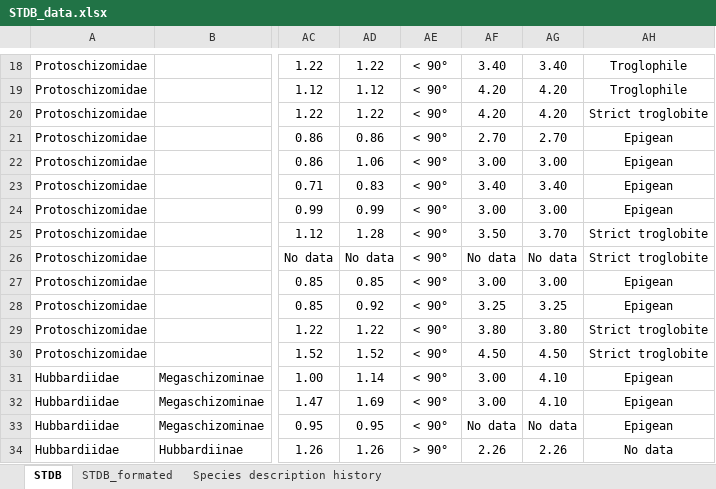
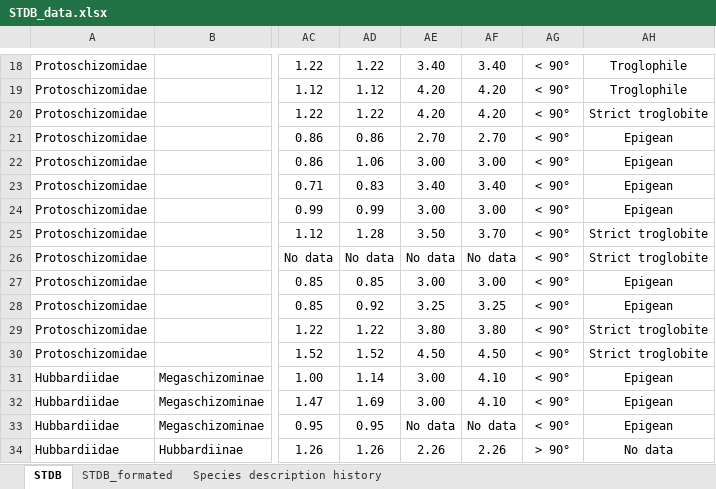
Before and after one commit to willgearty/Schizomida, an Excel workbook: data/STDB_data.xlsx, sheet STDB, drawn as a sheet; only a part is shown, gaps mark what is left out; values as stored, in another font and other column widths than the file's, no borders; conditional formats not drawn; the diff covers the shown part only; the diff names each change by its address in the sheet, - before the commit and + after, or states it on an @@ line.

Commit message:
Update data

```diff
--- a/data/STDB_data.xlsx (sheet STDB)
+++ b/data/STDB_data.xlsx (sheet STDB)
-AE18: < 90°
+AE18: 3.40
-AG18: 3.40
+AG18: < 90°
-AE19:AE20: < 90°
+AE19:AE20: 4.20
-AG19:AG20: 4.20
+AG19:AG20: < 90°
-AE21: < 90°
+AE21: 2.70
-AG21: 2.70
+AG21: < 90°
-AE22: < 90°
+AE22: 3.00
-AG22: 3.00
+AG22: < 90°
-AE23: < 90°
+AE23: 3.40
-AG23: 3.40
+AG23: < 90°
-AE24: < 90°
+AE24: 3.00
-AG24: 3.00
+AG24: < 90°
-AE25: < 90°
+AE25: 3.50
-AF25: 3.50
+AF25: 3.70
-AG25: 3.70
+AG25: < 90°
-AE26: < 90°
+AE26: No data
-AG26: No data
+AG26: < 90°
-AE27: < 90°
+AE27: 3.00
-AG27: 3.00
+AG27: < 90°
-AE28: < 90°
+AE28: 3.25
-AG28: 3.25
+AG28: < 90°
-AE29: < 90°
+AE29: 3.80
-AG29: 3.80
+AG29: < 90°
-AE30: < 90°
+AE30: 4.50
-AG30: 4.50
+AG30: < 90°
-AE31:AE32: < 90°
+AE31:AE32: 3.00
-AF31:AF32: 3.00
+AF31:AF32: 4.10
-AG31:AG32: 4.10
+AG31:AG32: < 90°
-AE33: < 90°
+AE33: No data
-AG33: No data
+AG33: < 90°
-AE34: > 90°
+AE34: 2.26
-AG34: 2.26
+AG34: > 90°
```
Also changed, not shown: 1289 edited cells elsewhere in this sheet, 1 other file.
